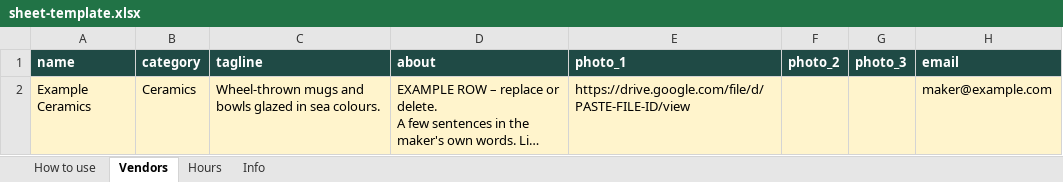
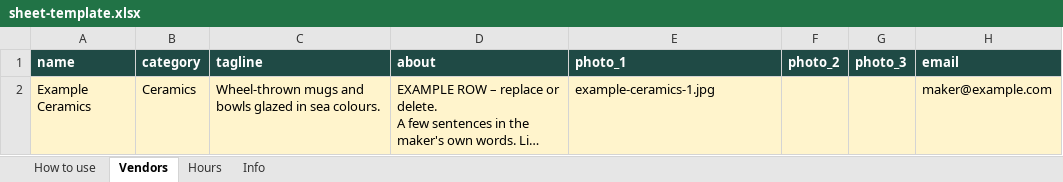
Before and after one commit to tinysmallcat/tistheseason, an Excel workbook: sheet-template.xlsx, sheet Vendors, drawn as a sheet; only a part is shown; long unchanged cells end in …; values as stored, in another font and other column widths than the file's, no borders; the diff names each change by its address in the sheet, - before the commit and + after, or states it on an @@ line.

```diff
--- a/sheet-template.xlsx (sheet Vendors)
+++ b/sheet-template.xlsx (sheet Vendors)
-E2 (photo_1): https://drive.google.com/file/d/PASTE-FILE-ID/view
+E2 (photo_1): example-ceramics-1.jpg
```
Also changed, not shown: sheet How to use, 3 other files.
